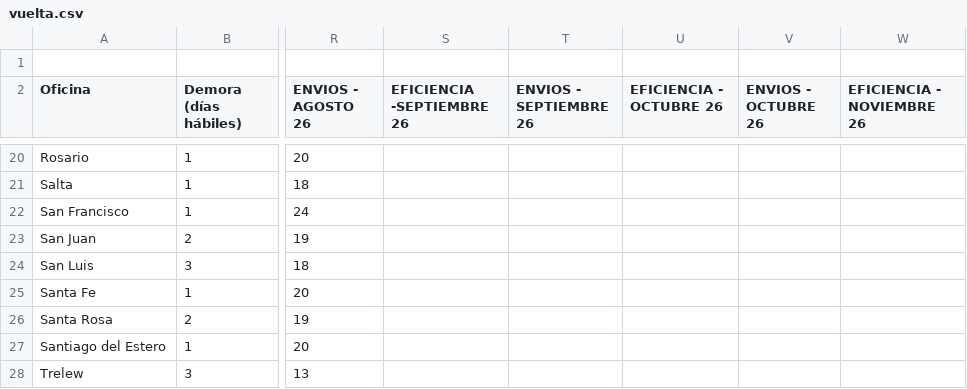
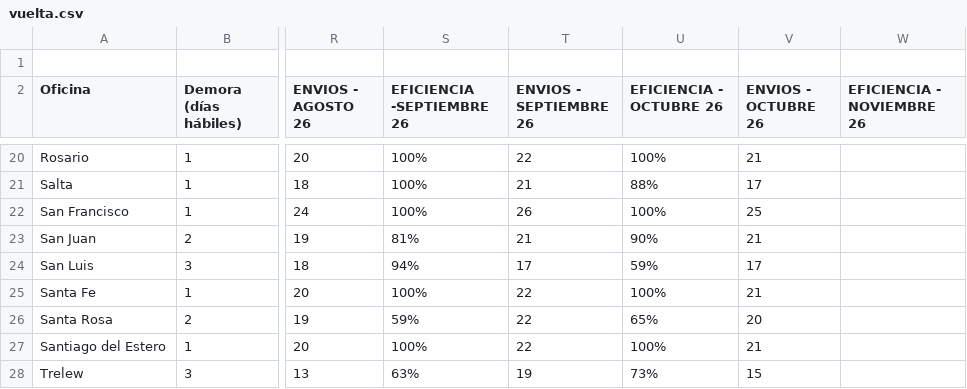
Before and after one commit to JToledo12/dashboard-logistica, a CSV file: vuelta.csv, drawn as a sheet; only a part is shown, gaps mark what is left out; the diff covers the shown part only; the diff names each change by its address in the sheet, - before the commit and + after, or states it on an @@ line.

```diff
--- a/vuelta.csv
+++ b/vuelta.csv
-S20:S22 (EFICIENCIA -SEPTIEMBRE 26): (empty)
+S20:S22 (EFICIENCIA -SEPTIEMBRE 26): 100%
-T20 (ENVIOS - SEPTIEMBRE 26): (empty)
+T20 (ENVIOS - SEPTIEMBRE 26): 22
-U20 (EFICIENCIA - OCTUBRE 26): (empty)
+U20 (EFICIENCIA - OCTUBRE 26): 100%
-V20 (ENVIOS - OCTUBRE 26): (empty)
+V20 (ENVIOS - OCTUBRE 26): 21
-T21 (ENVIOS - SEPTIEMBRE 26): (empty)
+T21 (ENVIOS - SEPTIEMBRE 26): 21
-U21 (EFICIENCIA - OCTUBRE 26): (empty)
+U21 (EFICIENCIA - OCTUBRE 26): 88%
-V21 (ENVIOS - OCTUBRE 26): (empty)
+V21 (ENVIOS - OCTUBRE 26): 17
-T22 (ENVIOS - SEPTIEMBRE 26): (empty)
+T22 (ENVIOS - SEPTIEMBRE 26): 26
-U22 (EFICIENCIA - OCTUBRE 26): (empty)
+U22 (EFICIENCIA - OCTUBRE 26): 100%
-V22 (ENVIOS - OCTUBRE 26): (empty)
+V22 (ENVIOS - OCTUBRE 26): 25
-S23 (EFICIENCIA -SEPTIEMBRE 26): (empty)
+S23 (EFICIENCIA -SEPTIEMBRE 26): 81%
-T23 (ENVIOS - SEPTIEMBRE 26): (empty)
+T23 (ENVIOS - SEPTIEMBRE 26): 21
-U23 (EFICIENCIA - OCTUBRE 26): (empty)
+U23 (EFICIENCIA - OCTUBRE 26): 90%
-V23 (ENVIOS - OCTUBRE 26): (empty)
+V23 (ENVIOS - OCTUBRE 26): 21
-S24 (EFICIENCIA -SEPTIEMBRE 26): (empty)
+S24 (EFICIENCIA -SEPTIEMBRE 26): 94%
-T24 (ENVIOS - SEPTIEMBRE 26): (empty)
+T24 (ENVIOS - SEPTIEMBRE 26): 17
-U24 (EFICIENCIA - OCTUBRE 26): (empty)
+U24 (EFICIENCIA - OCTUBRE 26): 59%
-V24 (ENVIOS - OCTUBRE 26): (empty)
+V24 (ENVIOS - OCTUBRE 26): 17
-S25 (EFICIENCIA -SEPTIEMBRE 26): (empty)
+S25 (EFICIENCIA -SEPTIEMBRE 26): 100%
-T25:T27 (ENVIOS - SEPTIEMBRE 26): (empty)
+T25:T27 (ENVIOS - SEPTIEMBRE 26): 22
-U25 (EFICIENCIA - OCTUBRE 26): (empty)
+U25 (EFICIENCIA - OCTUBRE 26): 100%
-V25 (ENVIOS - OCTUBRE 26): (empty)
+V25 (ENVIOS - OCTUBRE 26): 21
-S26 (EFICIENCIA -SEPTIEMBRE 26): (empty)
+S26 (EFICIENCIA -SEPTIEMBRE 26): 59%
-U26 (EFICIENCIA - OCTUBRE 26): (empty)
+U26 (EFICIENCIA - OCTUBRE 26): 65%
-V26 (ENVIOS - OCTUBRE 26): (empty)
+V26 (ENVIOS - OCTUBRE 26): 20
-S27 (EFICIENCIA -SEPTIEMBRE 26): (empty)
+S27 (EFICIENCIA -SEPTIEMBRE 26): 100%
-U27 (EFICIENCIA - OCTUBRE 26): (empty)
+U27 (EFICIENCIA - OCTUBRE 26): 100%
-V27 (ENVIOS - OCTUBRE 26): (empty)
+V27 (ENVIOS - OCTUBRE 26): 21
-S28 (EFICIENCIA -SEPTIEMBRE 26): (empty)
+S28 (EFICIENCIA -SEPTIEMBRE 26): 63%
-T28 (ENVIOS - SEPTIEMBRE 26): (empty)
+T28 (ENVIOS - SEPTIEMBRE 26): 19
-U28 (EFICIENCIA - OCTUBRE 26): (empty)
+U28 (EFICIENCIA - OCTUBRE 26): 73%
-V28 (ENVIOS - OCTUBRE 26): (empty)
+V28 (ENVIOS - OCTUBRE 26): 15
```
Also changed, not shown: 87 edited cells elsewhere in this file.
